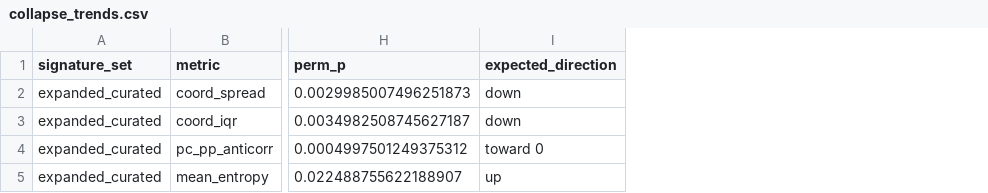
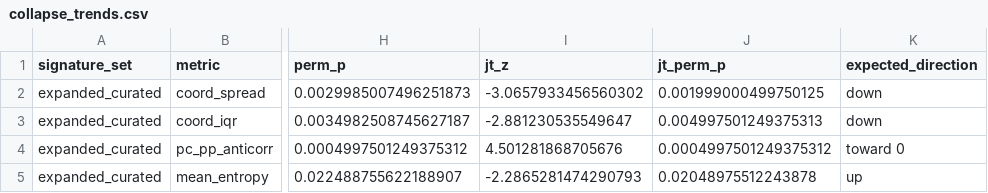
Before and after one commit to roeetekoah/liver-zonation, a CSV file: results/tables/expanded_curated/collapse_trends.csv, drawn as a sheet; only a part is shown, gaps mark what is left out; the diff names each change by its address in the sheet, - before the commit and + after, or states it on an @@ line.

```diff
--- a/results/tables/expanded_curated/collapse_trends.csv
+++ b/results/tables/expanded_curated/collapse_trends.csv
+column I (jt_z), rows 2-5: -3.0657933456560302 | -2.881230535549647 | 4.501281868705676 | -2.2865281474290793
+column J (jt_perm_p), rows 2-5: 0.001999000499750125 | 0.004997501249375313 | 0.0004997501249375312 | 0.02048975512243878
```
Also changed, not shown: results/tables/expanded_curated/per_donor_plasticity.csv, results/tables/paper2_landmark/collapse_trends.csv, 10 other files.
